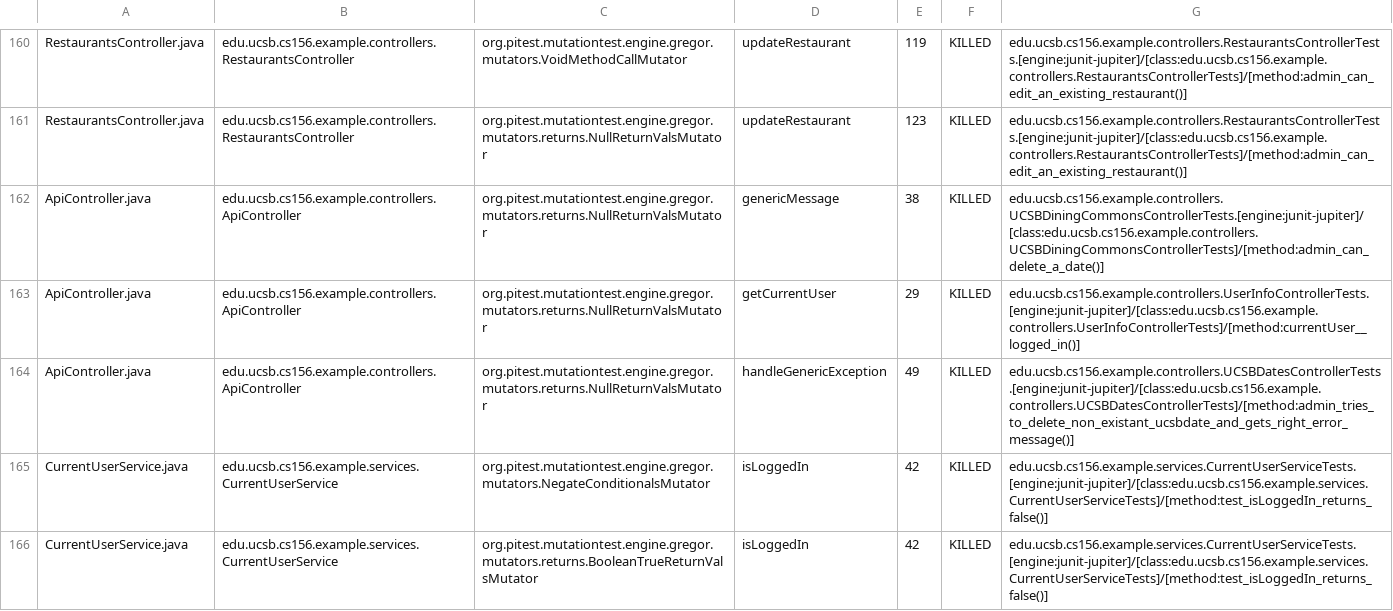
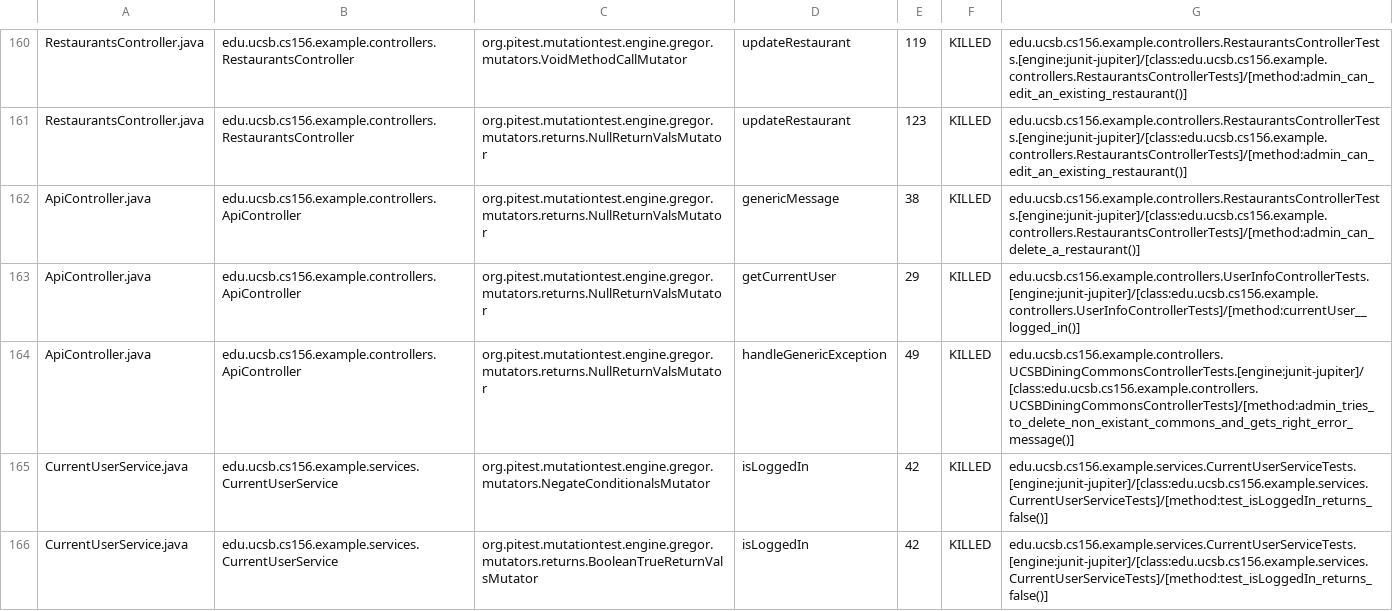
Before and after one commit to ucsb-cs156-s24/team03-s24-5pm-8, a CSV file: prs/118/pitest/mutations.csv, drawn as a sheet; only a part is shown, gaps mark what is left out.

Commit message:
Deploying to gh-pages from @ ucsb-cs156-s24/team03-s24-5pm-8@77221b4a8721265ce7a3401989ec61dde9722921 🚀

```diff
--- a/prs/118/pitest/mutations.csv
+++ b/prs/118/pitest/mutations.csv
@@ -161,5 +161,5 @@ RestaurantsController.java,edu.ucsb.cs156.example.controllers.RestaurantsControl
 RestaurantsController.java,edu.ucsb.cs156.example.controllers.RestaurantsController,org.pitest.mutationtest.engine.gregor.mutators.returns.NullReturnValsMutator,updateRestaurant,123,KILLED,edu.ucsb.cs156.example.controllers.RestaurantsControllerTests.[engine:junit-jupiter]/[class:edu.ucsb.cs156.example.controllers.RestaurantsControllerTests]/[method:admin_can_edit_an_existing_restaurant()]
-ApiController.java,edu.ucsb.cs156.example.controllers.ApiController,org.pitest.mutationtest.engine.gregor.mutators.returns.NullReturnValsMutator,genericMessage,38,KILLED,edu.ucsb.cs156.example.controllers.UCSBDiningCommonsControllerTests.[engine:junit-jupiter]/[class:edu.ucsb.cs156.example.controllers.UCSBDiningCommonsControllerTests]/[method:admin_can_delete_a_date()]
+ApiController.java,edu.ucsb.cs156.example.controllers.ApiController,org.pitest.mutationtest.engine.gregor.mutators.returns.NullReturnValsMutator,genericMessage,38,KILLED,edu.ucsb.cs156.example.controllers.RestaurantsControllerTests.[engine:junit-jupiter]/[class:edu.ucsb.cs156.example.controllers.RestaurantsControllerTests]/[method:admin_can_delete_a_restaurant()]
 ApiController.java,edu.ucsb.cs156.example.controllers.ApiController,org.pitest.mutationtest.engine.gregor.mutators.returns.NullReturnValsMutator,getCurrentUser,29,KILLED,edu.ucsb.cs156.example.controllers.UserInfoControllerTests.[engine:junit-jupiter]/[class:edu.ucsb.cs156.example.controllers.UserInfoControllerTests]/[method:currentUser__logged_in()]
-ApiController.java,edu.ucsb.cs156.example.controllers.ApiController,org.pitest.mutationtest.engine.gregor.mutators.returns.NullReturnValsMutator,handleGenericException,49,KILLED,edu.ucsb.cs156.example.controllers.UCSBDatesControllerTests.[engine:junit-jupiter]/[class:edu.ucsb.cs156.example.controllers.UCSBDatesControllerTests]/[method:admin_tries_to_delete_non_existant_ucsbdate_and_gets_right_error_message()]
+ApiController.java,edu.ucsb.cs156.example.controllers.ApiController,org.pitest.mutationtest.engine.gregor.mutators.returns.NullReturnValsMutator,handleGenericException,49,KILLED,edu.ucsb.cs156.example.controllers.UCSBDiningCommonsControllerTests.[engine:junit-jupiter]/[class:edu.ucsb.cs156.example.controllers.UCSBDiningCommonsControllerTests]/[method:admin_tries_to_delete_non_existant_commons_and_gets_right_error_message()]
 CurrentUserService.java,edu.ucsb.cs156.example.services.CurrentUserService,org.pitest.mutationtest.engine.gregor.mutators.NegateConditionalsMutator,isLoggedIn,42,KILLED,edu.ucsb.cs156.example.services.CurrentUserServiceTests.[engine:junit-jupiter]/[class:edu.ucsb.cs156.example.services.CurrentUserServiceTests]/[method:test_isLoggedIn_returns_false()]
```
Also changed, not shown: 18 other files.
